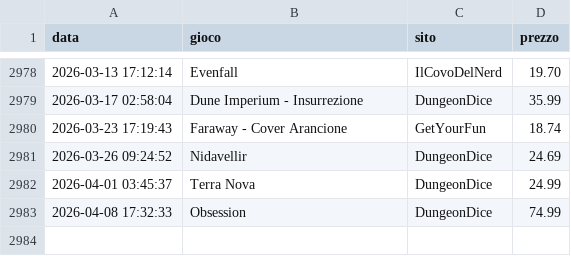
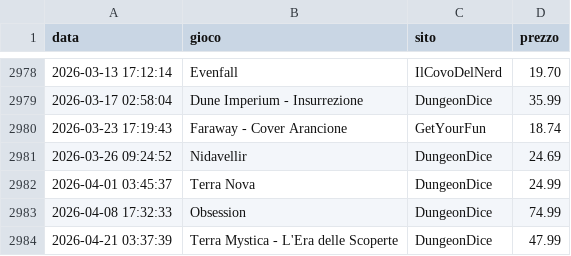
Before and after one commit to gigifacile/BGPrices, a CSV file: storico_prezzi.csv, drawn as a sheet; only a part is shown, gaps mark what is left out; the diff names each change by its address in the sheet, - before the commit and + after, or states it on an @@ line.

Commit message:
Aggiorna soglia minima, storico prezzi e prezzi attuali

```diff
--- a/storico_prezzi.csv
+++ b/storico_prezzi.csv
+row 2984: 2026-04-21 03:37:39 | Terra Mystica - L'Era delle Scoperte | DungeonDice | 47.99
```
Also changed, not shown: 2 other files.
